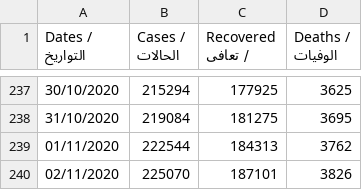
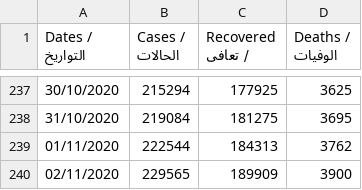
Before and after one commit to aboullaite/Covid19-MA, a CSV file: stats/MA-times_series.csv, drawn as a sheet; only a part is shown, gaps mark what is left out.

Commit message:
add latest data of 03/11 6pm

```diff
--- a/stats/MA-times_series.csv
+++ b/stats/MA-times_series.csv
@@ -239,2 +239,2 @@ Dates / التواريخ,Cases / الحالات,Recovered / تعافى,Deaths /
 01/11/2020,222544,184313,3762
-02/11/2020,225070,187101,3826
+02/11/2020,229565,189909,3900
```
Also changed, not shown: 2 other files.
